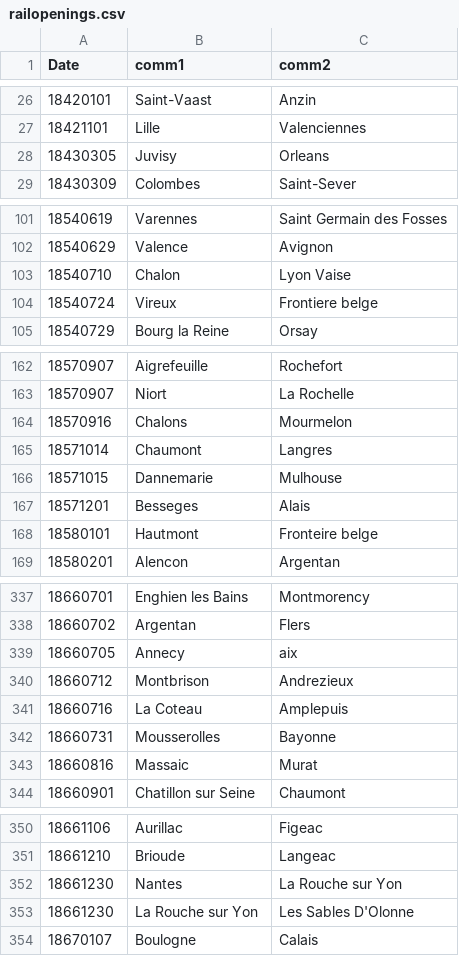
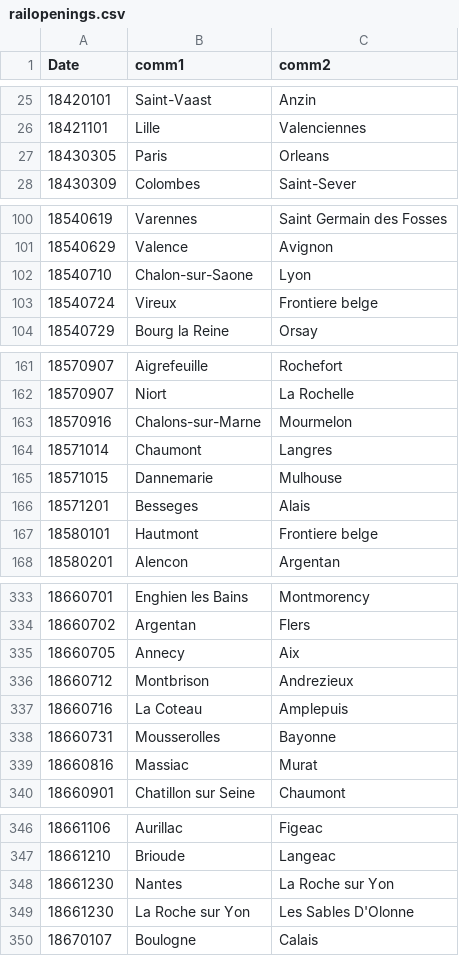
Before and after one commit to PrestonMui/frenchrailroads, a CSV file: data/railopenings.csv, drawn as a sheet; only a part is shown, gaps mark what is left out; the diff covers the shown part only.

```diff
--- a/data/railopenings.csv
+++ b/data/railopenings.csv
@@ -27,3 +26,3 @@ Date,comm1,comm2
 18421101,Lille,Valenciennes
-18430305,Juvisy,Orleans
+18430305,Paris,Orleans
 18430309,Colombes,Saint-Sever
@@ -102,3 +101,3 @@ Date,comm1,comm2
 18540629,Valence,Avignon
-18540710,Chalon,Lyon Vaise
+18540710,Chalon-sur-Saone,Lyon
 18540724,Vireux,Frontiere belge
@@ -163,3 +162,3 @@ Date,comm1,comm2
 18570907,Niort,La Rochelle
-18570916,Chalons,Mourmelon
+18570916,Chalons-sur-Marne,Mourmelon
 18571014,Chaumont,Langres
@@ -167,3 +166,3 @@ Date,comm1,comm2
 18571201,Besseges,Alais
-18580101,Hautmont,Fronteire belge
+18580101,Hautmont,Frontiere belge
 18580201,Alencon,Argentan
@@ -338,3 +334,3 @@ Date,comm1,comm2
 18660702,Argentan,Flers
-18660705,Annecy,aix
+18660705,Annecy,Aix
 18660712,Montbrison,Andrezieux
@@ -342,3 +338,3 @@ Date,comm1,comm2
 18660731,Mousserolles,Bayonne
-18660816,Massaic,Murat
+18660816,Massiac,Murat
 18660901,Chatillon sur Seine,Chaumont
@@ -351,4 +347,4 @@ Date,comm1,comm2
 18661210,Brioude,Langeac
-18661230,Nantes,La Rouche sur Yon
-18661230,La Rouche sur Yon,Les Sables D'Olonne
+18661230,Nantes,La Roche sur Yon
+18661230,La Roche sur Yon,Les Sables D'Olonne
 18670107,Boulogne,Calais
```
Also changed, not shown: 4 removed rows and 16 edited cells elsewhere in this file.
